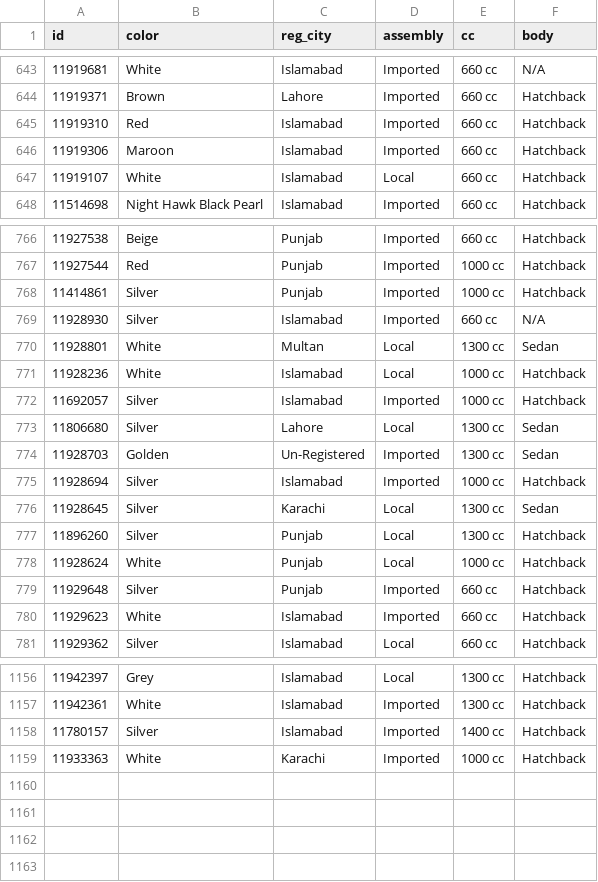
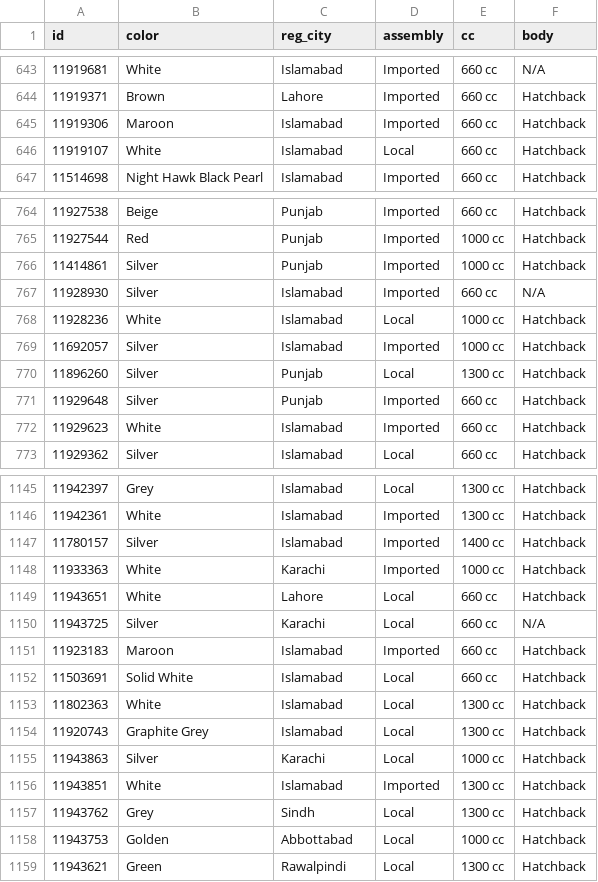
Before and after one commit to KodwareDotNet/UsedItemsScrapper, a CSV file: kei-tracker/raw/pw_detail.csv, drawn as a sheet; only a part is shown, gaps mark what is left out; the diff covers the shown part only.

```diff
--- a/kei-tracker/raw/pw_detail.csv
+++ b/kei-tracker/raw/pw_detail.csv
@@ -644,3 +644,2 @@ id,color,reg_city,assembly,cc,body
 11919371,Brown,Lahore,Imported,660 cc,Hatchback
-11919310,Red,Islamabad,Imported,660 cc,Hatchback
 11919306,Maroon,Islamabad,Imported,660 cc,Hatchback
@@ -769,11 +767,5 @@ id,color,reg_city,assembly,cc,body
 11928930,Silver,Islamabad,Imported,660 cc,N/A
-11928801,White,Multan,Local,1300 cc,Sedan
 11928236,White,Islamabad,Local,1000 cc,Hatchback
 11692057,Silver,Islamabad,Imported,1000 cc,Hatchback
-11806680,Silver,Lahore,Local,1300 cc,Sedan
-11928703,Golden,Un-Registered,Imported,1300 cc,Sedan
-11928694,Silver,Islamabad,Imported,1000 cc,Hatchback
-11928645,Silver,Karachi,Local,1300 cc,Sedan
 11896260,Silver,Punjab,Local,1300 cc,Hatchback
-11928624,White,Punjab,Local,1000 cc,Hatchback
 11929648,Silver,Punjab,Imported,660 cc,Hatchback
@@ -1159 +1148,12 @@ id,color,reg_city,assembly,cc,body
 11933363,White,Karachi,Imported,1000 cc,Hatchback
+11943651,White,Lahore,Local,660 cc,Hatchback
+11943725,Silver,Karachi,Local,660 cc,N/A
+11923183,Maroon,Islamabad,Imported,660 cc,Hatchback
+11503691,Solid White,Islamabad,Local,660 cc,Hatchback
+11802363,White,Islamabad,Local,1300 cc,Hatchback
+11920743,Graphite Grey,Islamabad,Local,1300 cc,Hatchback
+11943863,Silver,Karachi,Local,1000 cc,Hatchback
+11943851,White,Islamabad,Imported,1300 cc,Hatchback
+11943762,Grey,Sindh,Local,1300 cc,Hatchback
+11943753,Golden,Abbottabad,Local,1000 cc,Hatchback
+11943621,Green,Rawalpindi,Local,1300 cc,Hatchback
```
Also changed, not shown: 4 removed rows elsewhere in this file, 2 other files.
